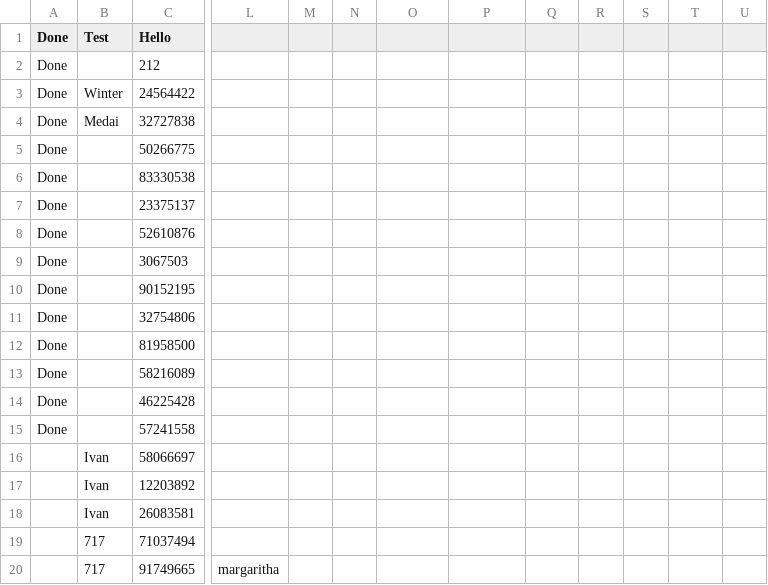
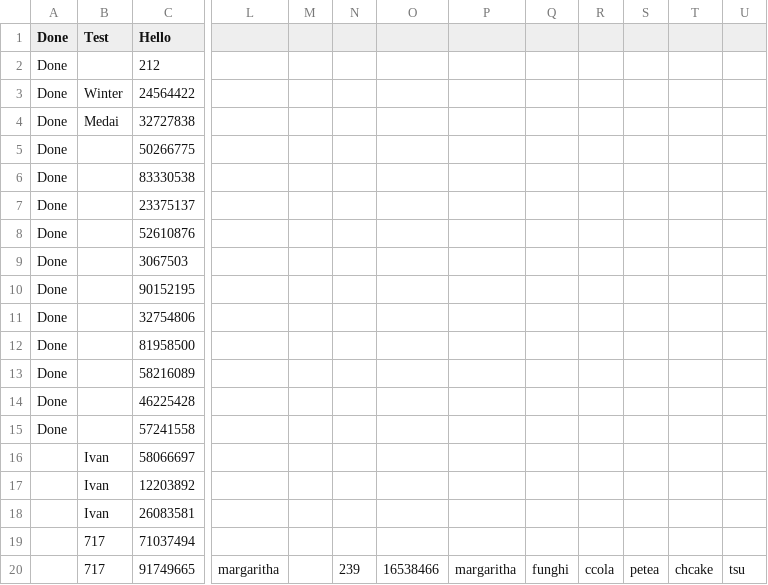
Before and after one commit to GTTLWinter/Mario_and_Luigis_sussy_pizzaria, a CSV file: orders.csv, drawn as a sheet; only a part is shown, gaps mark what is left out; the diff names each change by its address in the sheet, - before the commit and + after, or states it on an @@ line.

```diff
--- a/orders.csv
+++ b/orders.csv
-N20: (empty)
+N20: 239
-O20: (empty)
+O20: 16538466
-P20: (empty)
+P20: margaritha
-Q20: (empty)
+Q20: funghi
-R20: (empty)
+R20: ccola
-S20: (empty)
+S20: petea
-T20: (empty)
+T20: chcake
-U20: (empty)
+U20: tsu
```
Also changed, not shown: 14 other files.
